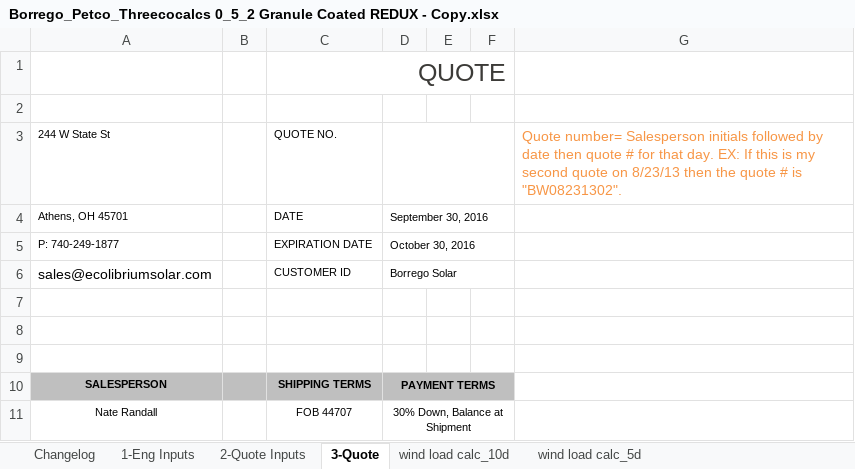
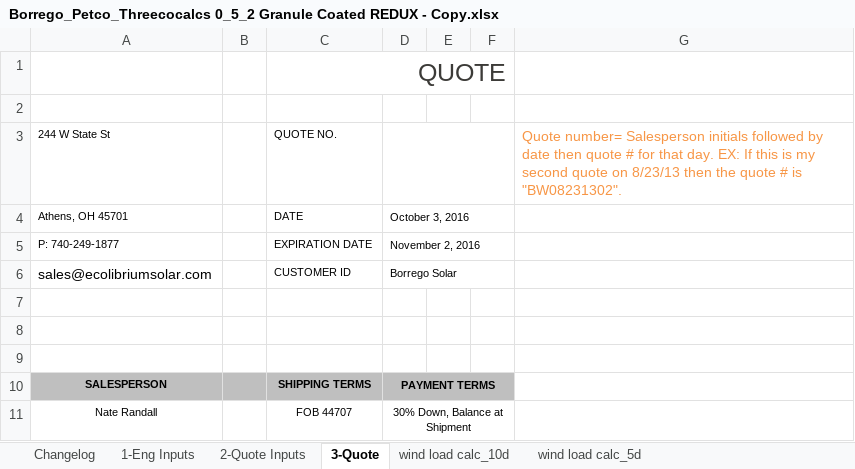
Before and after one commit to 15831944/balcalparse, an Excel workbook: test files/Borrego_Petco_Threecocalcs 0_5_2 Granule Coated REDUX - Copy.xlsx, sheet 3-Quote, drawn as a sheet; only a part is shown; values as stored, in another font and other column widths than the file's, no borders; charts and pictures not drawn; the diff names each change by its address in the sheet, - before the commit and + after, or states it on an @@ line.

```diff
--- a/test files/Borrego_Petco_Threecocalcs 0_5_2 Granule Coated REDUX - Copy.xlsx (sheet 3-Quote)
+++ b/test files/Borrego_Petco_Threecocalcs 0_5_2 Granule Coated REDUX - Copy.xlsx (sheet 3-Quote)
-D4: September 30, 2016
+D4: October 3, 2016
-D5: October 30, 2016
+D5: November 2, 2016
```
Also changed, not shown: sheet wind load calc_10d, sheet wind load calc_5d, test files/Boulder Nissan Threecocalcs 0_5_2 DEFLECTOR - Copy.xlsx, 25 other files.
